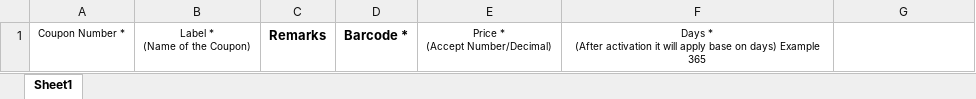
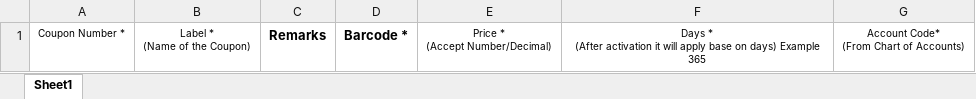
Before and after one commit to mark-john-ignacio/financial_app_v1, an Excel workbook: MassUpload/templates/Coupon-Template-Mass-Uploading.xlsx, sheet Sheet1, drawn as a sheet; values as stored, in another font and other column widths than the file's, no borders; ↵ is a line break in a cell; the diff names each change by its address in the sheet, - before the commit and + after, or states it on an @@ line.

```diff
--- a/MassUpload/templates/Coupon-Template-Mass-Uploading.xlsx (sheet Sheet1)
+++ b/MassUpload/templates/Coupon-Template-Mass-Uploading.xlsx (sheet Sheet1)
-G1: (empty)
+G1: Account Code* ↵ (From Chart of Accounts)
```
Also changed, not shown: MassUpload/templates/Discount-Matrix-Template.xlsx, MassUpload/templates/Special-Discount-Template-Mass-Uploading.xlsx, 3 other files.
